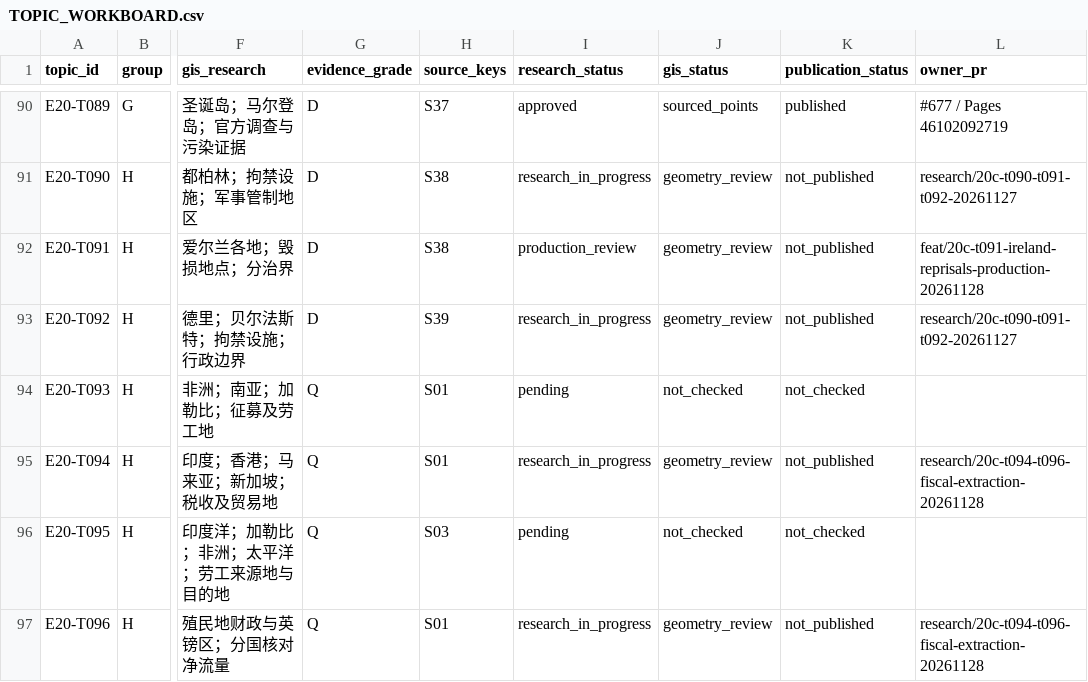
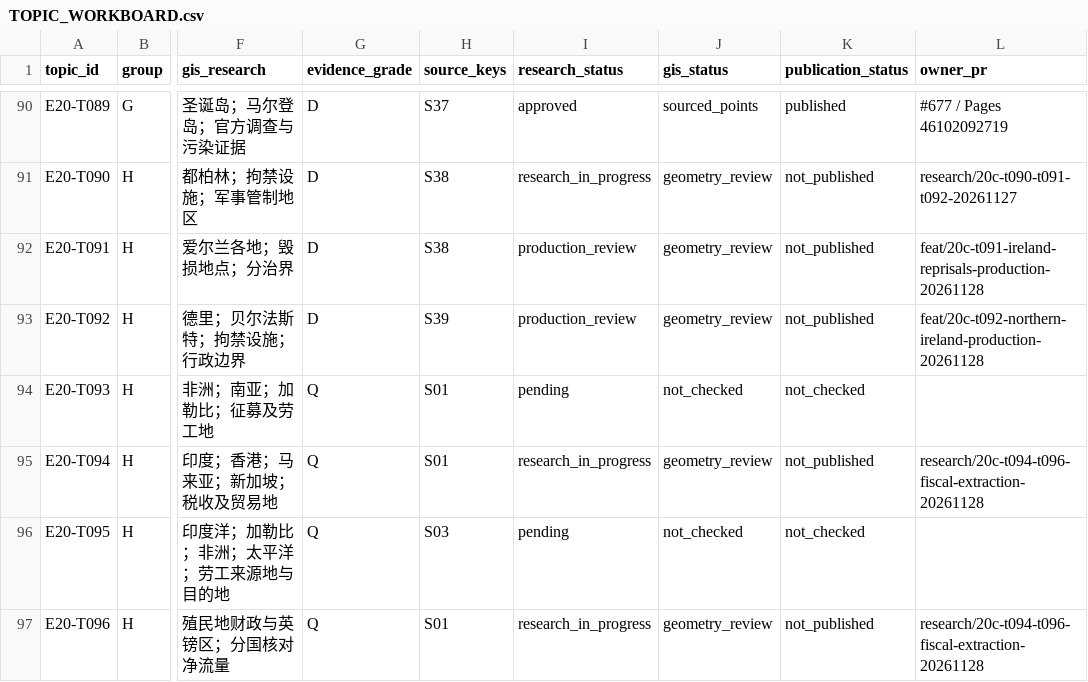
Before and after one commit to 1959124923wyz-sys/love-British-TV, a CSV file: research/20c/TOPIC_WORKBOARD.csv, drawn as a sheet; only a part is shown, gaps mark what is left out; the diff names each change by its address in the sheet, - before the commit and + after, or states it on an @@ line.

```diff
--- a/research/20c/TOPIC_WORKBOARD.csv
+++ b/research/20c/TOPIC_WORKBOARD.csv
-I93 (research_status): research_in_progress
+I93 (research_status): production_review
-L93 (owner_pr): research/20c-t090-t091-t092-20261127
+L93 (owner_pr): feat/20c-t092-northern-ireland-production-20261128
```
Also changed, not shown: 11 other files.
